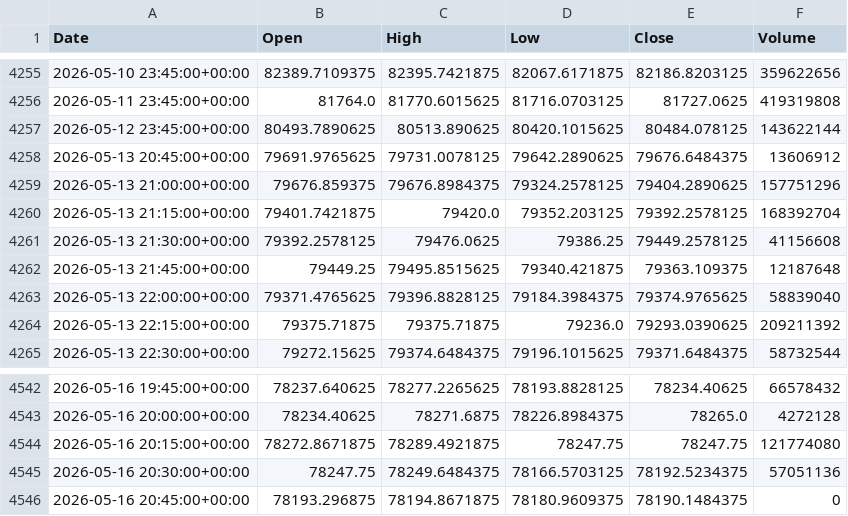
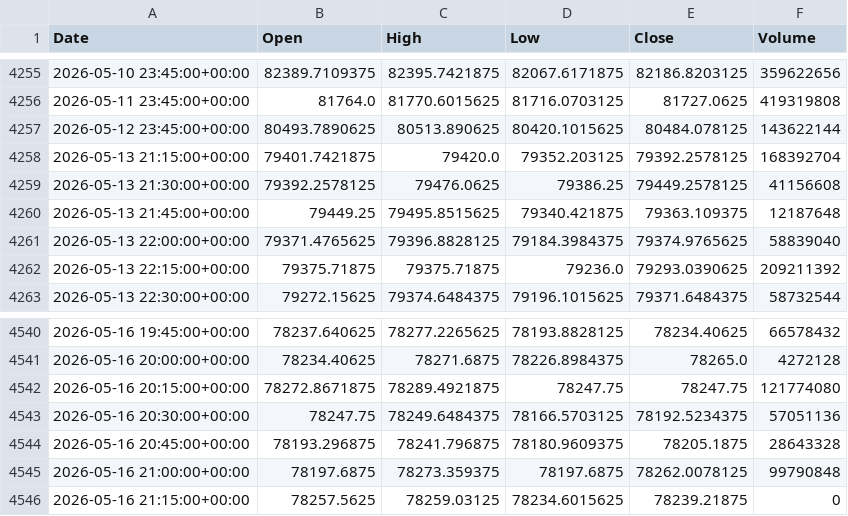
Before and after one commit to ericsutw/basic, a CSV file: data/currency/BTC.csv, drawn as a sheet; only a part is shown, gaps mark what is left out.

```diff
--- a/data/currency/BTC.csv
+++ b/data/currency/BTC.csv
@@ -4257,4 +4257,2 @@
 2026-05-12 23:45:00+00:00,80493.7890625,80513.890625,80420.1015625,80484.078125,143622144
-2026-05-13 20:45:00+00:00,79691.9765625,79731.0078125,79642.2890625,79676.6484375,13606912
-2026-05-13 21:00:00+00:00,79676.859375,79676.8984375,79324.2578125,79404.2890625,157751296
 2026-05-13 21:15:00+00:00,79401.7421875,79420.0,79352.203125,79392.2578125,168392704
@@ -4545,2 +4543,4 @@
 2026-05-16 20:30:00+00:00,78247.75,78249.6484375,78166.5703125,78192.5234375,57051136
-2026-05-16 20:45:00+00:00,78193.296875,78194.8671875,78180.9609375,78190.1484375,0
+2026-05-16 20:45:00+00:00,78193.296875,78241.796875,78180.9609375,78205.1875,28643328
+2026-05-16 21:00:00+00:00,78197.6875,78273.359375,78197.6875,78262.0078125,99790848
+2026-05-16 21:15:00+00:00,78257.5625,78259.03125,78234.6015625,78239.21875,0
```
Also changed, not shown: data/currency/USDTWD.csv, 1 other file.
